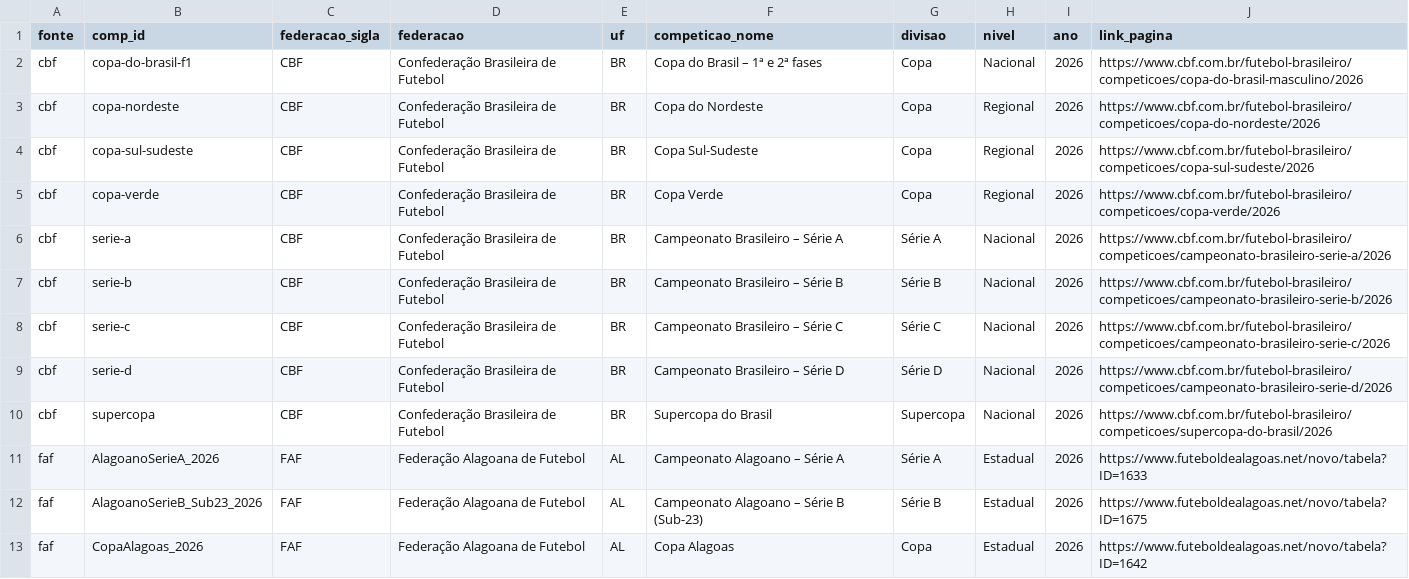
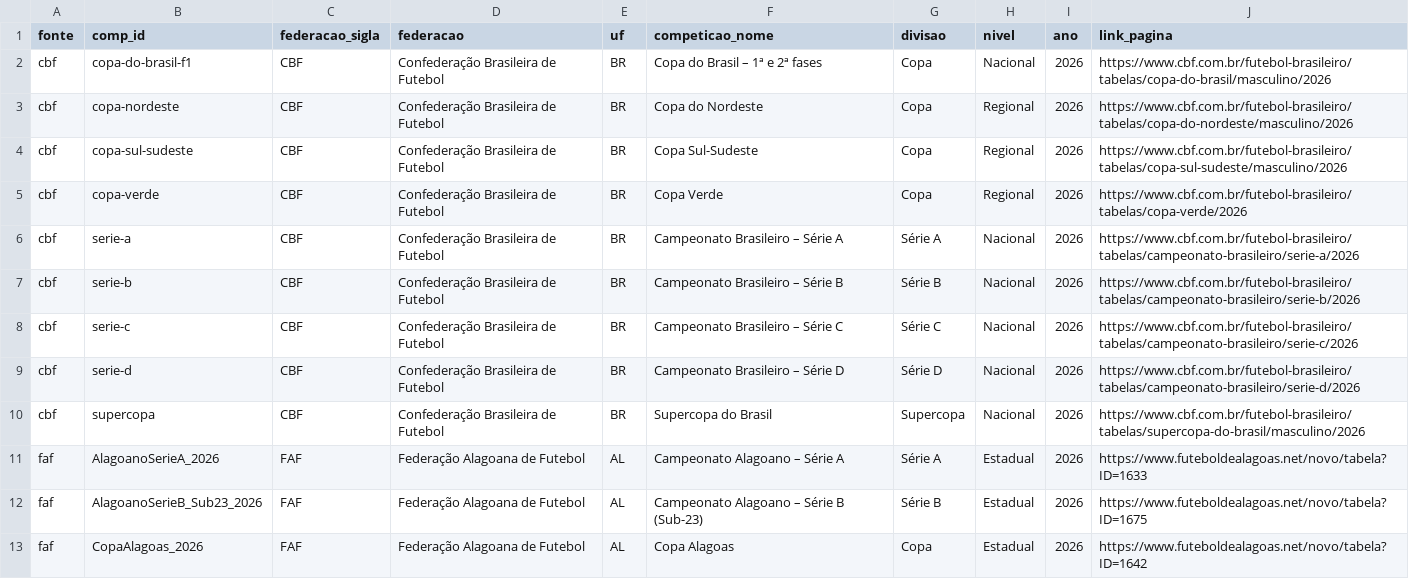
Before and after one commit to gustavaobm-futebol-brasil/jogos2026, a CSV file: data/competicoes.csv, drawn as a sheet; only a part is shown.

```diff
--- a/data/competicoes.csv
+++ b/data/competicoes.csv
@@ -1,11 +1,11 @@
 fonte,comp_id,federacao_sigla,federacao,uf,competicao_nome,divisao,nivel,ano,link_pagina
-cbf,copa-do-brasil-f1,CBF,Confederação Brasileira de Futebol,BR,Copa do Brasil – 1ª e 2ª fases,Copa,Nacional,2026,https://www.cbf.com.br/futebol-brasileiro/competicoes/copa-do-brasil-masculino/2026
-cbf,copa-nordeste,CBF,Confederação Brasileira de Futebol,BR,Copa do Nordeste,Copa,Regional,2026,https://www.cbf.com.br/futebol-brasileiro/competicoes/copa-do-nordeste/2026
-cbf,copa-sul-sudeste,CBF,Confederação Brasileira de Futebol,BR,Copa Sul-Sudeste,Copa,Regional,2026,https://www.cbf.com.br/futebol-brasileiro/competicoes/copa-sul-sudeste/2026
-cbf,copa-verde,CBF,Confederação Brasileira de Futebol,BR,Copa Verde,Copa,Regional,2026,https://www.cbf.com.br/futebol-brasileiro/competicoes/copa-verde/2026
-cbf,serie-a,CBF,Confederação Brasileira de Futebol,BR,Campeonato Brasileiro – Série A,Série A,Nacional,2026,https://www.cbf.com.br/futebol-brasileiro/competicoes/campeonato-brasileiro-serie-a/2026
-cbf,serie-b,CBF,Confederação Brasileira de Futebol,BR,Campeonato Brasileiro – Série B,Série B,Nacional,2026,https://www.cbf.com.br/futebol-brasileiro/competicoes/campeonato-brasileiro-serie-b/2026
-cbf,serie-c,CBF,Confederação Brasileira de Futebol,BR,Campeonato Brasileiro – Série C,Série C,Nacional,2026,https://www.cbf.com.br/futebol-brasileiro/competicoes/campeonato-brasileiro-serie-c/2026
-cbf,serie-d,CBF,Confederação Brasileira de Futebol,BR,Campeonato Brasileiro – Série D,Série D,Nacional,2026,https://www.cbf.com.br/futebol-brasileiro/competicoes/campeonato-brasileiro-serie-d/2026
-cbf,supercopa,CBF,Confederação Brasileira de Futebol,BR,Supercopa do Brasil,Supercopa,Nacional,2026,https://www.cbf.com.br/futebol-brasileiro/competicoes/supercopa-do-brasil/2026
+cbf,copa-do-brasil-f1,CBF,Confederação Brasileira de Futebol,BR,Copa do Brasil – 1ª e 2ª fases,Copa,Nacional,2026,https://www.cbf.com.br/futebol-brasileiro/tabelas/copa-do-brasil/masculino/2026
+cbf,copa-nordeste,CBF,Confederação Brasileira de Futebol,BR,Copa do Nordeste,Copa,Regional,2026,https://www.cbf.com.br/futebol-brasileiro/tabelas/copa-do-nordeste/masculino/2026
+cbf,copa-sul-sudeste,CBF,Confederação Brasileira de Futebol,BR,Copa Sul-Sudeste,Copa,Regional,2026,https://www.cbf.com.br/futebol-brasileiro/tabelas/copa-sul-sudeste/masculino/2026
+cbf,copa-verde,CBF,Confederação Brasileira de Futebol,BR,Copa Verde,Copa,Regional,2026,https://www.cbf.com.br/futebol-brasileiro/tabelas/copa-verde/2026
+cbf,serie-a,CBF,Confederação Brasileira de Futebol,BR,Campeonato Brasileiro – Série A,Série A,Nacional,2026,https://www.cbf.com.br/futebol-brasileiro/tabelas/campeonato-brasileiro/serie-a/2026
+cbf,serie-b,CBF,Confederação Brasileira de Futebol,BR,Campeonato Brasileiro – Série B,Série B,Nacional,2026,https://www.cbf.com.br/futebol-brasileiro/tabelas/campeonato-brasileiro/serie-b/2026
+cbf,serie-c,CBF,Confederação Brasileira de Futebol,BR,Campeonato Brasileiro – Série C,Série C,Nacional,2026,https://www.cbf.com.br/futebol-brasileiro/tabelas/campeonato-brasileiro/serie-c/2026
+cbf,serie-d,CBF,Confederação Brasileira de Futebol,BR,Campeonato Brasileiro – Série D,Série D,Nacional,2026,https://www.cbf.com.br/futebol-brasileiro/tabelas/campeonato-brasileiro/serie-d/2026
+cbf,supercopa,CBF,Confederação Brasileira de Futebol,BR,Supercopa do Brasil,Supercopa,Nacional,2026,https://www.cbf.com.br/futebol-brasileiro/tabelas/supercopa-do-brasil/masculino/2026
 faf,AlagoanoSerieA_2026,FAF,Federação Alagoana de Futebol,AL,Campeonato Alagoano – Série A,Série A,Estadual,2026,https://www.futeboldealagoas.net/novo/tabela?ID=1633
```
Also changed, not shown: 2 other files.
